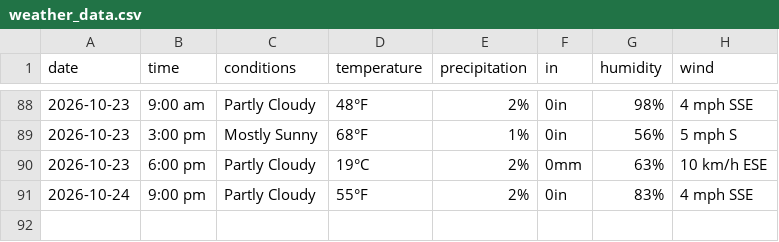
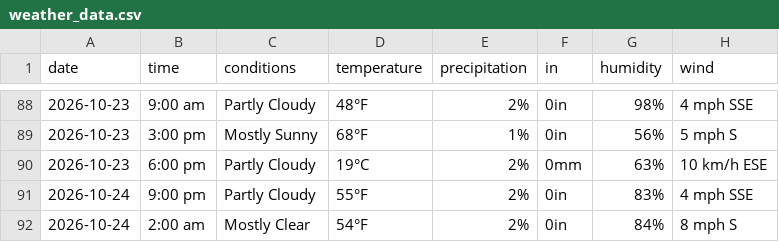
Before and after one commit to dpteddy/SDC-dashboard, a CSV file: data/weather_data.csv, drawn as a sheet; only a part is shown, gaps mark what is left out; the diff names each change by its address in the sheet, - before the commit and + after, or states it on an @@ line.

```diff
--- a/data/weather_data.csv
+++ b/data/weather_data.csv
+row 92: 2026-10-24 | 2:00 am | Mostly Clear | 54°F | 2% | 0in | 84% | 8 mph S
```
